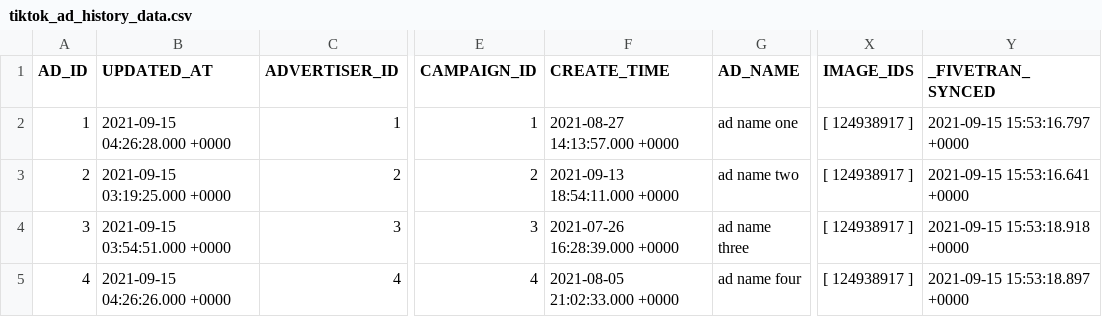
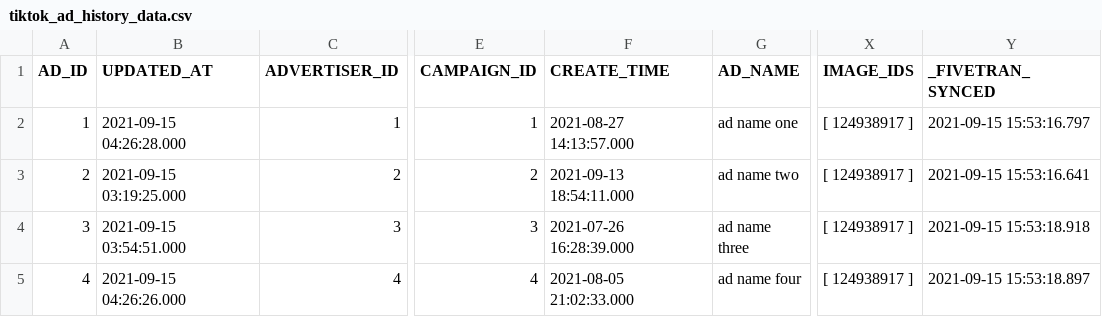
Before and after one commit to fivetran/dbt_tiktok_ads_source, a CSV file: integration_tests/seeds/tiktok_ad_history_data.csv, drawn as a sheet; only a part is shown, gaps mark what is left out; the diff names each change by its address in the sheet, - before the commit and + after, or states it on an @@ line.

```diff
--- a/integration_tests/seeds/tiktok_ad_history_data.csv
+++ b/integration_tests/seeds/tiktok_ad_history_data.csv
-B2 (UPDATED_AT): 2021-09-15 04:26:28.000 +0000
+B2 (UPDATED_AT): 2021-09-15 04:26:28.000
-F2 (CREATE_TIME): 2021-08-27 14:13:57.000 +0000
+F2 (CREATE_TIME): 2021-08-27 14:13:57.000
-Y2 (_FIVETRAN_SYNCED): 2021-09-15 15:53:16.797 +0000
+Y2 (_FIVETRAN_SYNCED): 2021-09-15 15:53:16.797
-B3 (UPDATED_AT): 2021-09-15 03:19:25.000 +0000
+B3 (UPDATED_AT): 2021-09-15 03:19:25.000
-F3 (CREATE_TIME): 2021-09-13 18:54:11.000 +0000
+F3 (CREATE_TIME): 2021-09-13 18:54:11.000
-Y3 (_FIVETRAN_SYNCED): 2021-09-15 15:53:16.641 +0000
+Y3 (_FIVETRAN_SYNCED): 2021-09-15 15:53:16.641
-B4 (UPDATED_AT): 2021-09-15 03:54:51.000 +0000
+B4 (UPDATED_AT): 2021-09-15 03:54:51.000
-F4 (CREATE_TIME): 2021-07-26 16:28:39.000 +0000
+F4 (CREATE_TIME): 2021-07-26 16:28:39.000
-Y4 (_FIVETRAN_SYNCED): 2021-09-15 15:53:18.918 +0000
+Y4 (_FIVETRAN_SYNCED): 2021-09-15 15:53:18.918
-B5 (UPDATED_AT): 2021-09-15 04:26:26.000 +0000
+B5 (UPDATED_AT): 2021-09-15 04:26:26.000
-F5 (CREATE_TIME): 2021-08-05 21:02:33.000 +0000
+F5 (CREATE_TIME): 2021-08-05 21:02:33.000
-Y5 (_FIVETRAN_SYNCED): 2021-09-15 15:53:18.897 +0000
+Y5 (_FIVETRAN_SYNCED): 2021-09-15 15:53:18.897
```
Also changed, not shown: integration_tests/seeds/tiktok_ad_report_hourly_data.csv, integration_tests/seeds/tiktok_adgroup_history_data.csv, 8 other files.
